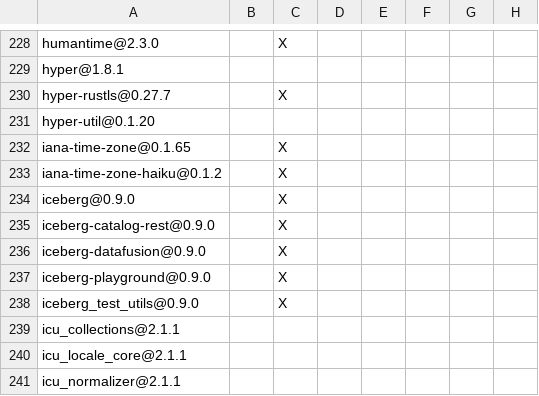
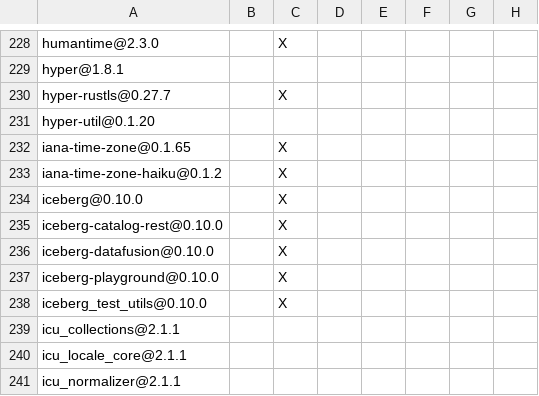
Before and after one commit to NoahKusaba/datafusion-iceberg, a TSV file: crates/playground/DEPENDENCIES.rust.tsv, drawn as a sheet; only a part is shown, gaps mark what is left out; the diff names each change by its address in the sheet, - before the commit and + after, or states it on an @@ line.

```diff
--- a/crates/playground/DEPENDENCIES.rust.tsv
+++ b/crates/playground/DEPENDENCIES.rust.tsv
-A234: iceberg@0.9.0
+A234: iceberg@0.10.0
-A235: iceberg-catalog-rest@0.9.0
+A235: iceberg-catalog-rest@0.10.0
-A236: iceberg-datafusion@0.9.0
+A236: iceberg-datafusion@0.10.0
-A237: iceberg-playground@0.9.0
+A237: iceberg-playground@0.10.0
-A238: iceberg_test_utils@0.9.0
+A238: iceberg_test_utils@0.10.0
```
Also changed, not shown: crates/datafusion/DEPENDENCIES.rust.tsv, crates/sqllogictest/DEPENDENCIES.rust.tsv.
